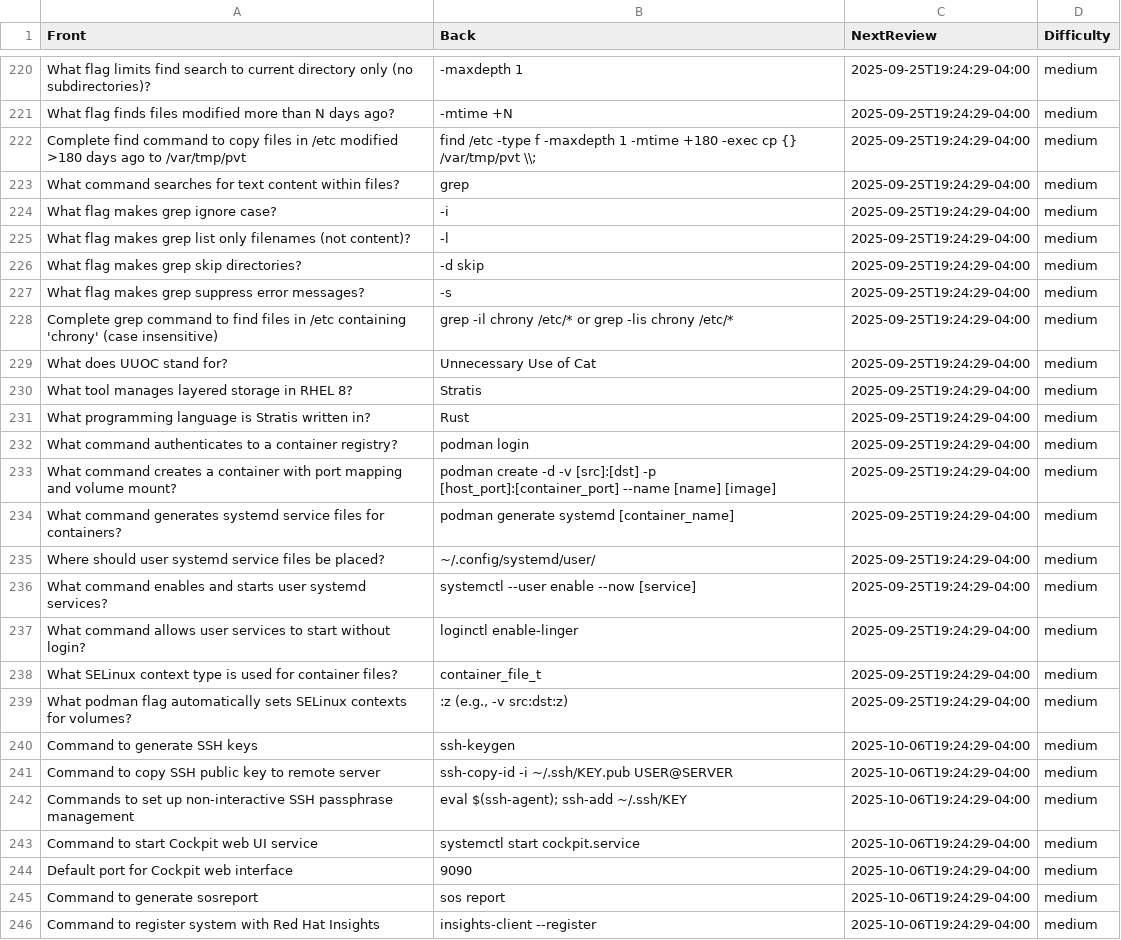
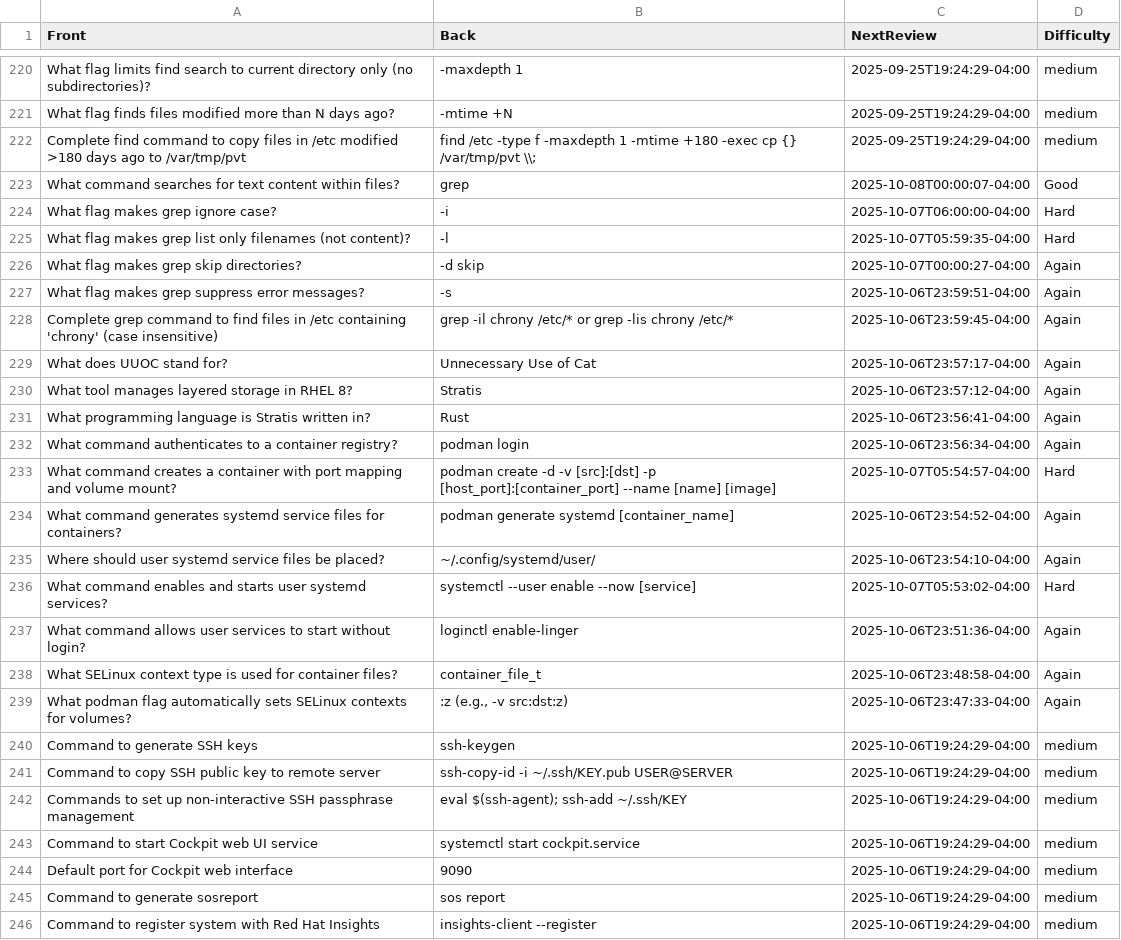
Before and after one commit to Zinkelburger/stupid-flashcard-program, a CSV file: flashcards.csv, drawn as a sheet; only a part is shown, gaps mark what is left out; the diff covers the shown part only.

```diff
--- a/flashcards.csv
+++ b/flashcards.csv
@@ -222,19 +222,19 @@ What flag finds files modified more than N days ago?,-mtime +N,2025-09-25T19:24:
 Complete find command to copy files in /etc modified >180 days ago to /var/tmp/pvt,find /etc -type f -maxdepth 1 -mtime +180 -exec cp {} /var/tmp/pvt \\;,2025-09-25T19:24:29-04:00,medium
-What command searches for text content within files?,grep,2025-09-25T19:24:29-04:00,medium
-What flag makes grep ignore case?,-i,2025-09-25T19:24:29-04:00,medium
-What flag makes grep list only filenames (not content)?,-l,2025-09-25T19:24:29-04:00,medium
-What flag makes grep skip directories?,-d skip,2025-09-25T19:24:29-04:00,medium
-What flag makes grep suppress error messages?,-s,2025-09-25T19:24:29-04:00,medium
-Complete grep command to find files in /etc containing 'chrony' (case insensitive),grep -il chrony /etc/* or grep -lis chrony /etc/*,2025-09-25T19:24:29-04:00,medium
-What does UUOC stand for?,Unnecessary Use of Cat,2025-09-25T19:24:29-04:00,medium
-What tool manages layered storage in RHEL 8?,Stratis,2025-09-25T19:24:29-04:00,medium
-What programming language is Stratis written in?,Rust,2025-09-25T19:24:29-04:00,medium
-What command authenticates to a container registry?,podman login,2025-09-25T19:24:29-04:00,medium
-What command creates a container with port mapping and volume mount?,podman create -d -v [src]:[dst] -p [host_port]:[container_port] --name [name] [image],2025-09-25T19:24:29-04:00,medium
-What command generates systemd service files for containers?,podman generate systemd [container_name],2025-09-25T19:24:29-04:00,medium
-Where should user systemd service files be placed?,~/.config/systemd/user/,2025-09-25T19:24:29-04:00,medium
-What command enables and starts user systemd services?,systemctl --user enable --now [service],2025-09-25T19:24:29-04:00,medium
-What command allows user services to start without login?,loginctl enable-linger,2025-09-25T19:24:29-04:00,medium
-What SELinux context type is used for container files?,container_file_t,2025-09-25T19:24:29-04:00,medium
-What podman flag automatically sets SELinux contexts for volumes?,":z (e.g., -v src:dst:z)",2025-09-25T19:24:29-04:00,medium
+What command searches for text content within files?,grep,2025-10-08T00:00:07-04:00,Good
+What flag makes grep ignore case?,-i,2025-10-07T06:00:00-04:00,Hard
+What flag makes grep list only filenames (not content)?,-l,2025-10-07T05:59:35-04:00,Hard
+What flag makes grep skip directories?,-d skip,2025-10-07T00:00:27-04:00,Again
+What flag makes grep suppress error messages?,-s,2025-10-06T23:59:51-04:00,Again
+Complete grep command to find files in /etc containing 'chrony' (case insensitive),grep -il chrony /etc/* or grep -lis chrony /etc/*,2025-10-06T23:59:45-04:00,Again
+What does UUOC stand for?,Unnecessary Use of Cat,2025-10-06T23:57:17-04:00,Again
+What tool manages layered storage in RHEL 8?,Stratis,2025-10-06T23:57:12-04:00,Again
+What programming language is Stratis written in?,Rust,2025-10-06T23:56:41-04:00,Again
+What command authenticates to a container registry?,podman login,2025-10-06T23:56:34-04:00,Again
+What command creates a container with port mapping and volume mount?,podman create -d -v [src]:[dst] -p [host_port]:[container_port] --name [name] [image],2025-10-07T05:54:57-04:00,Hard
+What command generates systemd service files for containers?,podman generate systemd [container_name],2025-10-06T23:54:52-04:00,Again
+Where should user systemd service files be placed?,~/.config/systemd/user/,2025-10-06T23:54:10-04:00,Again
+What command enables and starts user systemd services?,systemctl --user enable --now [service],2025-10-07T05:53:02-04:00,Hard
+What command allows user services to start without login?,loginctl enable-linger,2025-10-06T23:51:36-04:00,Again
+What SELinux context type is used for container files?,container_file_t,2025-10-06T23:48:58-04:00,Again
+What podman flag automatically sets SELinux contexts for volumes?,":z (e.g., -v src:dst:z)",2025-10-06T23:47:33-04:00,Again
 Command to generate SSH keys,ssh-keygen,2025-10-06T19:24:29-04:00,medium
```
Also changed, not shown: 60 edited cells elsewhere in this file, 1 other file.
